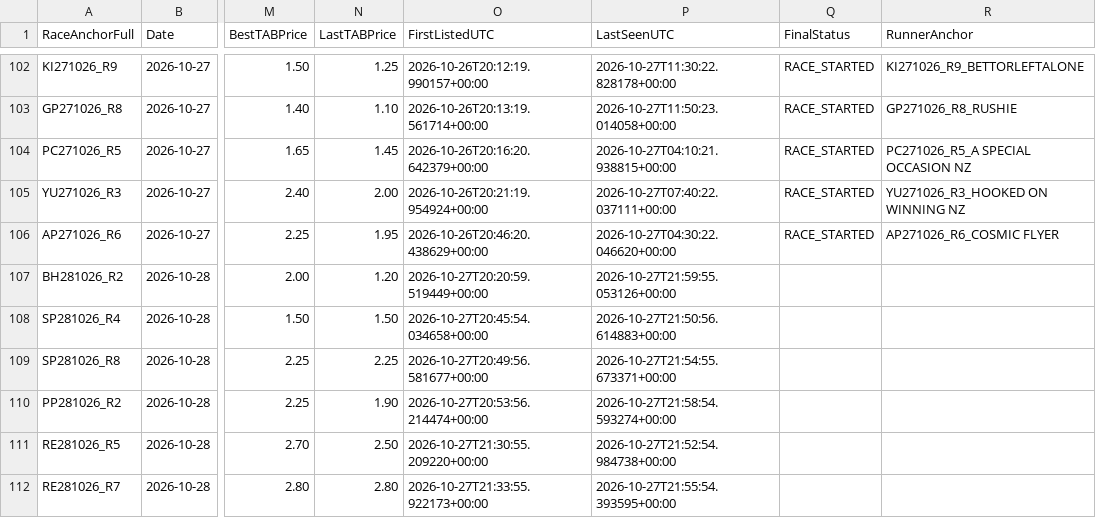
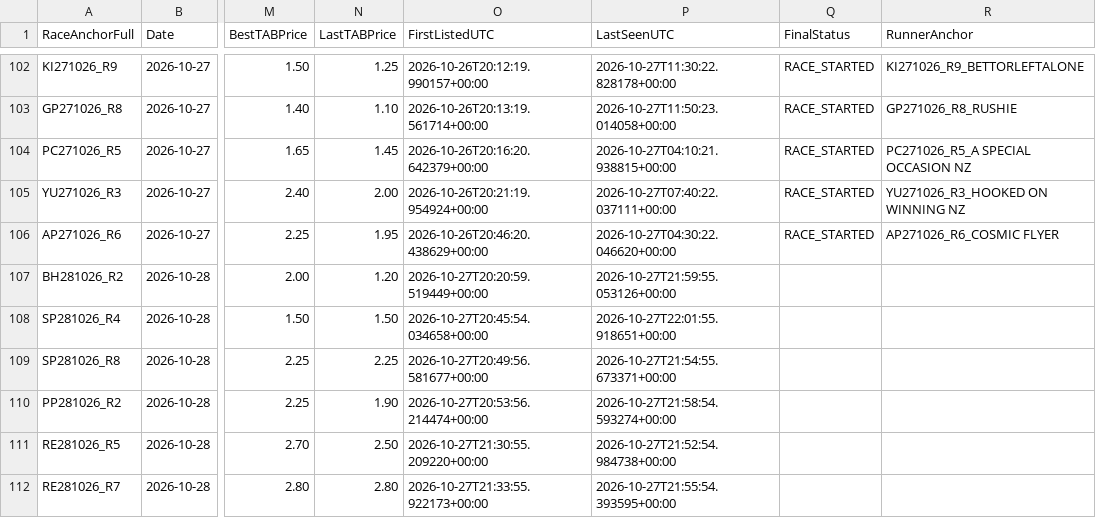
Before and after one commit to harnessapp/Trotify, a CSV file: trotify_tips_history.csv, drawn as a sheet; only a part is shown, gaps mark what is left out; the diff names each change by its address in the sheet, - before the commit and + after, or states it on an @@ line.

```diff
--- a/trotify_tips_history.csv
+++ b/trotify_tips_history.csv
-P108 (LastSeenUTC): 2026-10-27T21:50:56.614883+00:00
+P108 (LastSeenUTC): 2026-10-27T22:01:55.918651+00:00
```
Also changed, not shown: trotify_tips.csv.
